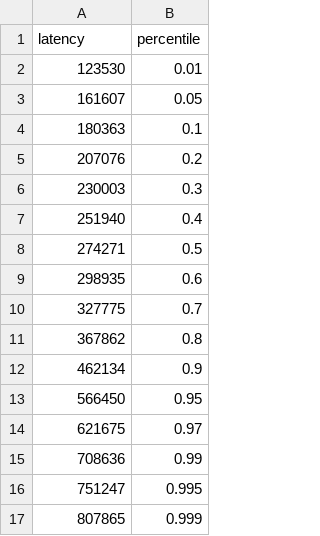
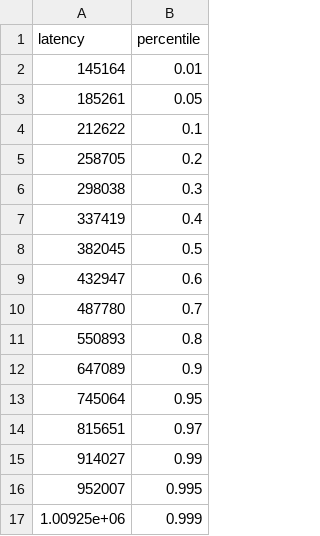
Before and after one commit to caolongvu/leanstore, a CSV file: evaluation/ycsb/flush_latencies.csv, drawn as a sheet.

Commit message:
ycsb latency plot

```diff
--- a/evaluation/ycsb/flush_latencies.csv
+++ b/evaluation/ycsb/flush_latencies.csv
@@ -1,17 +1,17 @@
 latency,percentile
-123530,0.01
-161607,0.05
-180363,0.1
-207076,0.2
-230003,0.3
-251940,0.4
-274271,0.5
-298935,0.6
-327775,0.7
-367862,0.8
-462134,0.9
-566450,0.95
-621675,0.97
-708636,0.99
-751247,0.995
-807865,0.999
+145164,0.01
+185261,0.05
+212622,0.1
+258705,0.2
+298038,0.3
+337419,0.4
+382045,0.5
+432947,0.6
+487780,0.7
+550893,0.8
+647089,0.9
+745064,0.95
+815651,0.97
+914027,0.99
+952007,0.995
+1.00925e+06,0.999
```
Also changed, not shown: evaluation/ycsb/bdr_trad_latencies.csv, 6 other files.
